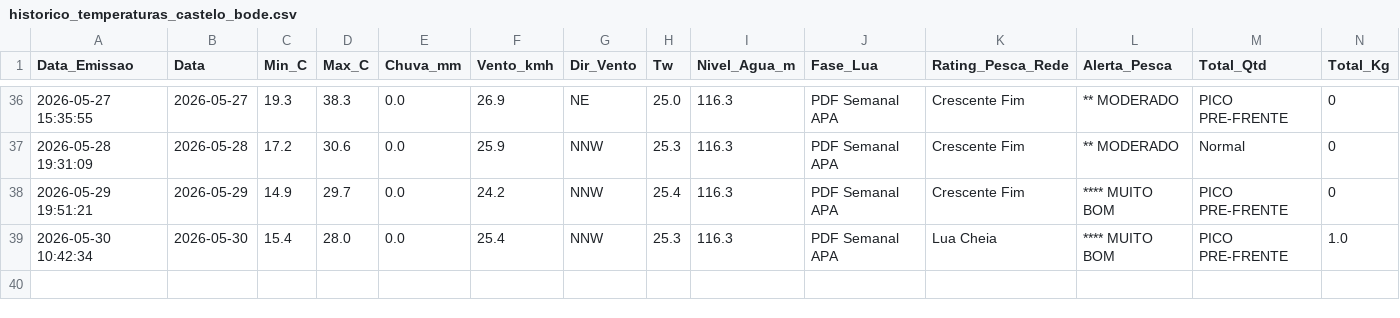
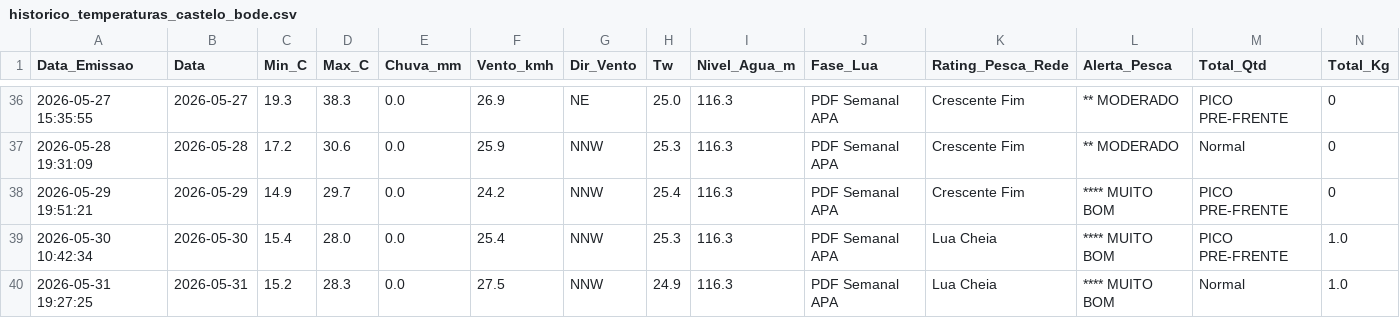
Before and after one commit to mpmendespt/pesca-dashboard, a CSV file: data/historico_temperaturas_castelo_bode.csv, drawn as a sheet; only a part is shown, gaps mark what is left out; rows hold the shown columns only; the diff names each change by its address in the sheet, - before the commit and + after, or states it on an @@ line.

```diff
--- a/data/historico_temperaturas_castelo_bode.csv
+++ b/data/historico_temperaturas_castelo_bode.csv
+row 40: 2026-05-31 19:27:25 | 2026-05-31 | 15.2 | 28.3 | 0.0 | 27.5 | NNW | 24.9 | 116.3 | PDF Semanal APA | Lua Cheia | **** MUITO BOM | Normal | 1.0
```
Also changed, not shown: 3 other files.
